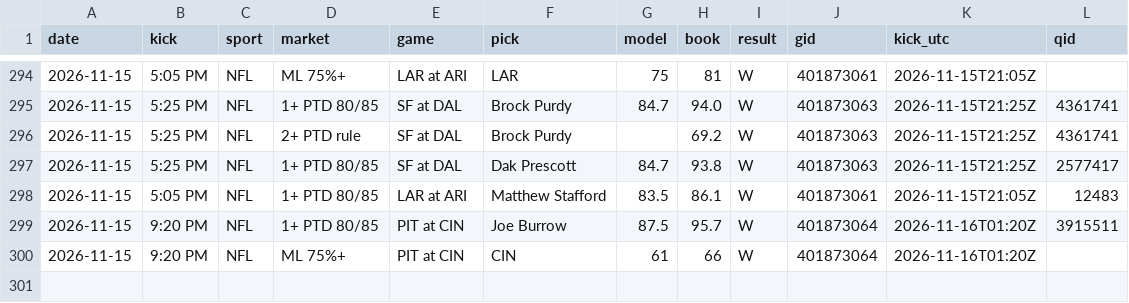
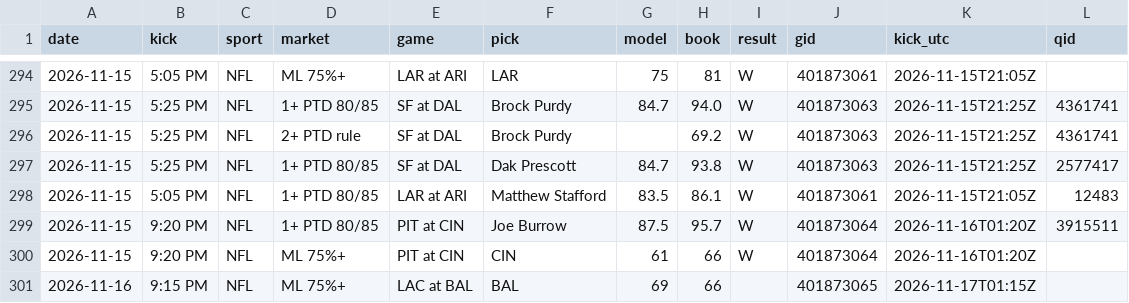
Before and after one commit to DPAD7/the-arena, a CSV file: data/reads_log.csv, drawn as a sheet; only a part is shown, gaps mark what is left out; the diff names each change by its address in the sheet, - before the commit and + after, or states it on an @@ line.

```diff
--- a/data/reads_log.csv
+++ b/data/reads_log.csv
+row 301: 2026-11-16 | 9:15 PM | NFL | ML 75%+ | LAC at BAL | BAL | 69 | 66 |  | 401873065 | 2026-11-17T01:15Z
```
Also changed, not shown: 41 other files.
